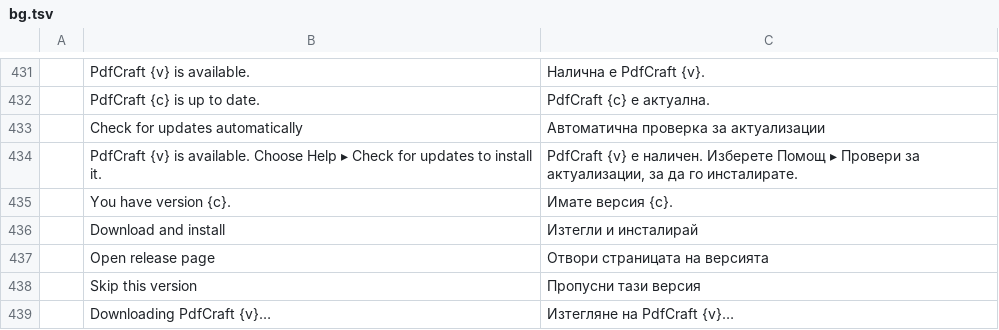
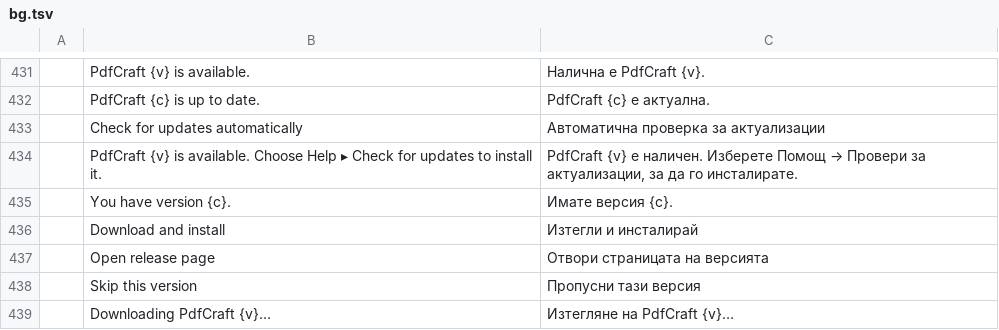
Before and after one commit to treeforjs/pdfcraft, a TSV file: crates/ui-egui/src/i18n/bg.tsv, drawn as a sheet; only a part is shown, gaps mark what is left out.

```diff
--- a/crates/ui-egui/src/i18n/bg.tsv
+++ b/crates/ui-egui/src/i18n/bg.tsv
@@ -433,3 +433,3 @@
 	Check for updates automatically	Автоматична проверка за актуализации
-	PdfCraft {v} is available. Choose Help ▸ Check for updates to install it.	PdfCraft {v} е наличен. Изберете Помощ ▸ Провери за актуализации, за да го инсталирате.
+	PdfCraft {v} is available. Choose Help ▸ Check for updates to install it.	PdfCraft {v} е наличен. Изберете Помощ → Провери за актуализации, за да го инсталирате.
 	You have version {c}.	Имате версия {c}.
```
Also changed, not shown: crates/ui-egui/src/i18n/cs.tsv, crates/ui-egui/src/i18n/de.tsv, 11 other files.
